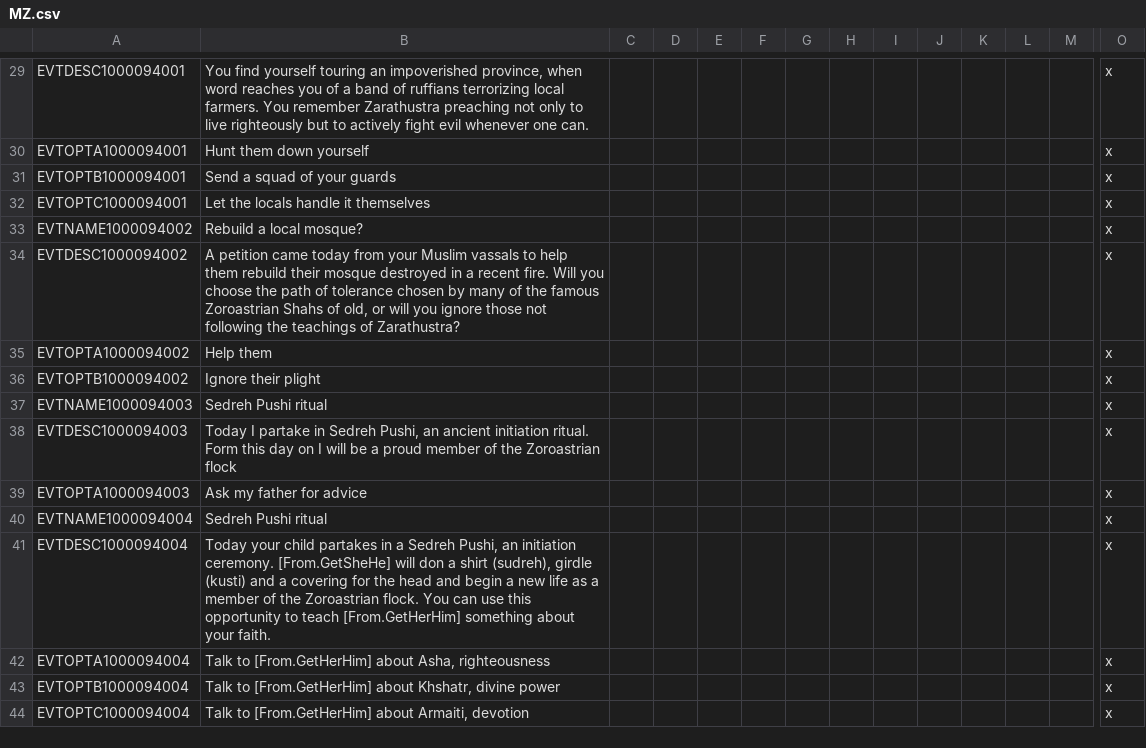
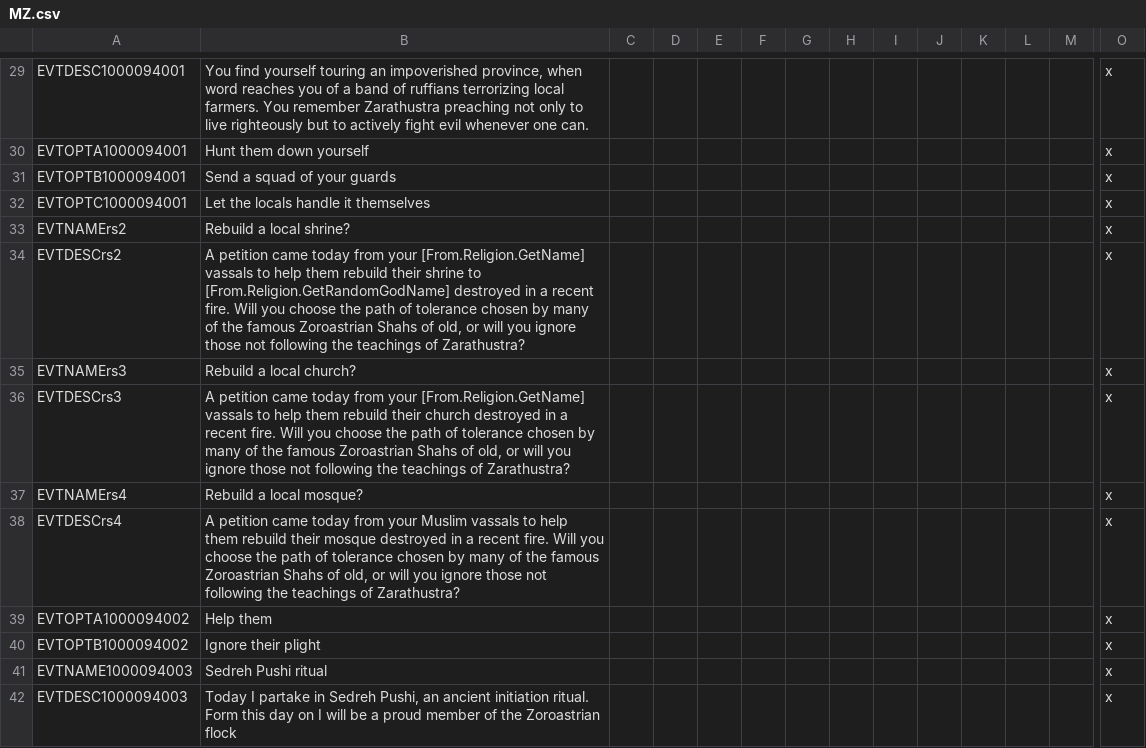
Before and after one commit to fishface60/lux-invicta, a CSV file: localisation/MZ.csv, drawn as a sheet; only a part is shown, gaps mark what is left out; the shorter side is filled out with more unchanged rows; addresses are those after the commit; rows hold the shown columns only; the diff names each change by its address in the sheet, - before the commit and + after, or states it on an @@ line.

```diff
--- a/localisation/MZ.csv
+++ b/localisation/MZ.csv
+row 33: EVTNAMErs2 | Rebuild a local shrine? |  |  |  |  |  |  |  |  |  |  |  | x
+row 34: EVTDESCrs2 | A petition came today from your [From.Religion.GetName] vassals to help them rebuild their shrine to [From.Religion.GetRandomGodName] destroyed in a recent fire. Will you choose the path of tolerance chosen by many of the famous Zoroastrian Shahs of old, or will you ignore those not following the teachings of Zarathustra? |  |  |  |  |  |  |  |  |  |  |  | x
+row 35: EVTNAMErs3 | Rebuild a local church? |  |  |  |  |  |  |  |  |  |  |  | x
+row 36: EVTDESCrs3 | A petition came today from your [From.Religion.GetName] vassals to help them rebuild their church destroyed in a recent fire. Will you choose the path of tolerance chosen by many of the famous Zoroastrian Shahs of old, or will you ignore those not following the teachings of Zarathustra? |  |  |  |  |  |  |  |  |  |  |  | x
-A37: EVTNAME1000094002
+A37: EVTNAMErs4
-A38: EVTDESC1000094002
+A38: EVTDESCrs4
```
Also changed, not shown: 1 other file.
